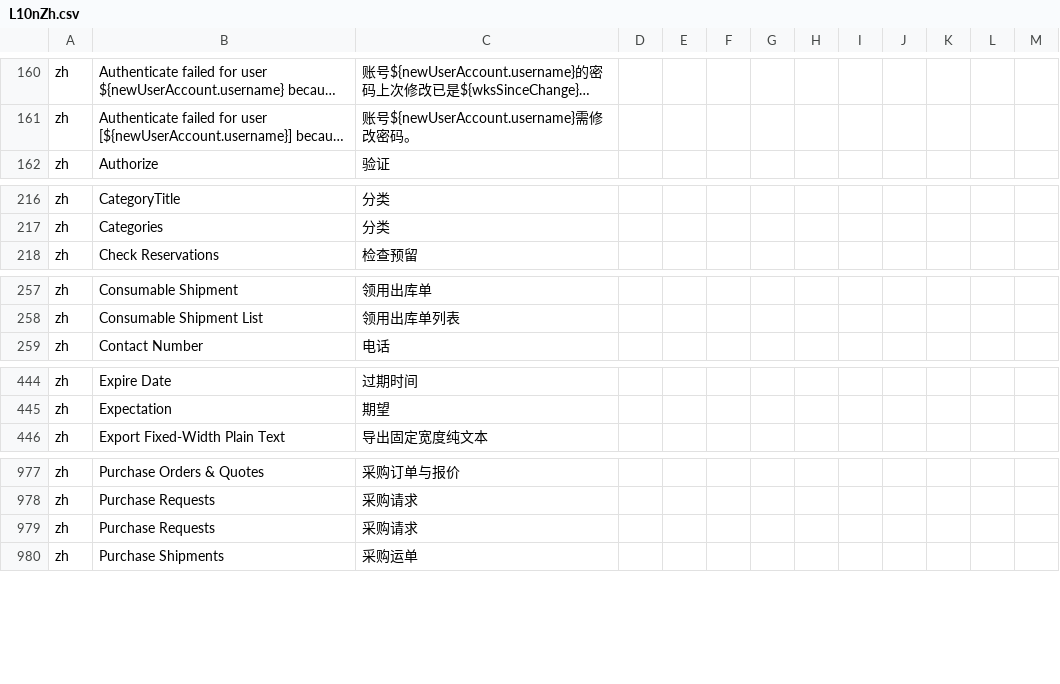
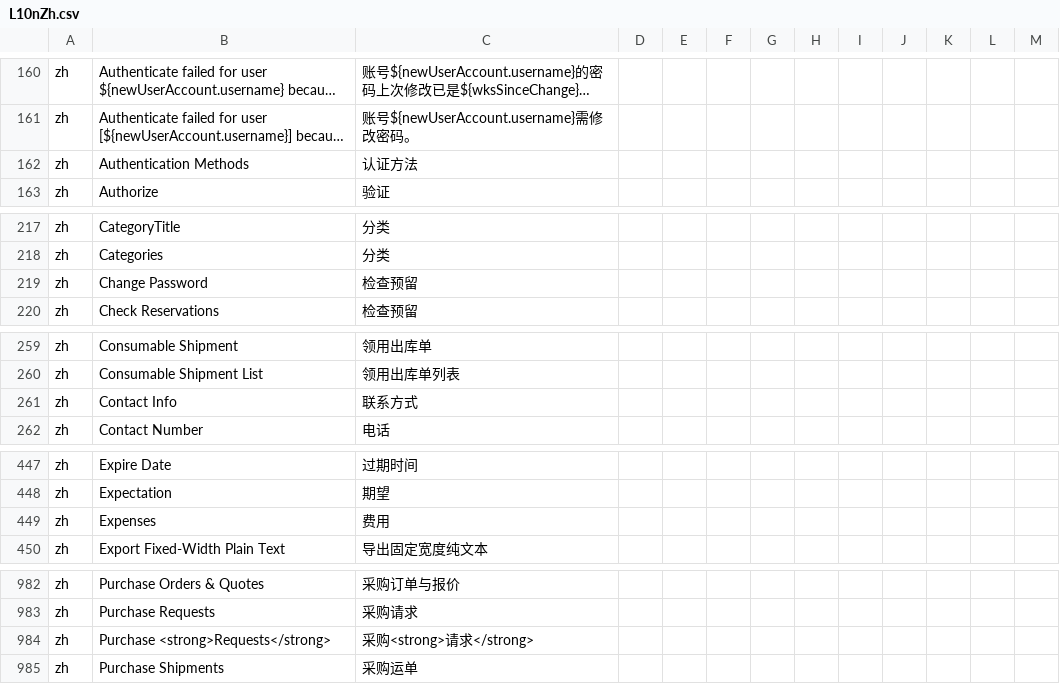
Before and after one commit to hellozhangwei/moqui-zapps, a CSV file: data/L10nZh.csv, drawn as a sheet; only a part is shown, gaps mark what is left out; long unchanged cells end in …; removed rows and columns are numbered as before the commit, all else as after; the diff covers the shown part only; the diff names each change by its address in the sheet, - before the commit and + after, or states it on an @@ line.

Commit message:
Add some LocalizedMessage

```diff
--- a/data/L10nZh.csv
+++ b/data/L10nZh.csv
+row 162: zh | Authentication Methods | 认证方法
+row 219: zh | Change Password | 检查预留
+row 261: zh | Contact Info | 联系方式
+row 449: zh | Expenses | 费用
-row 979: zh | Purchase Requests | 采购请求
+row 984: zh | Purchase <strong>Requests</strong> | 采购<strong>请求</strong>
```
Also changed, not shown: 2 added rows elsewhere in this file.
